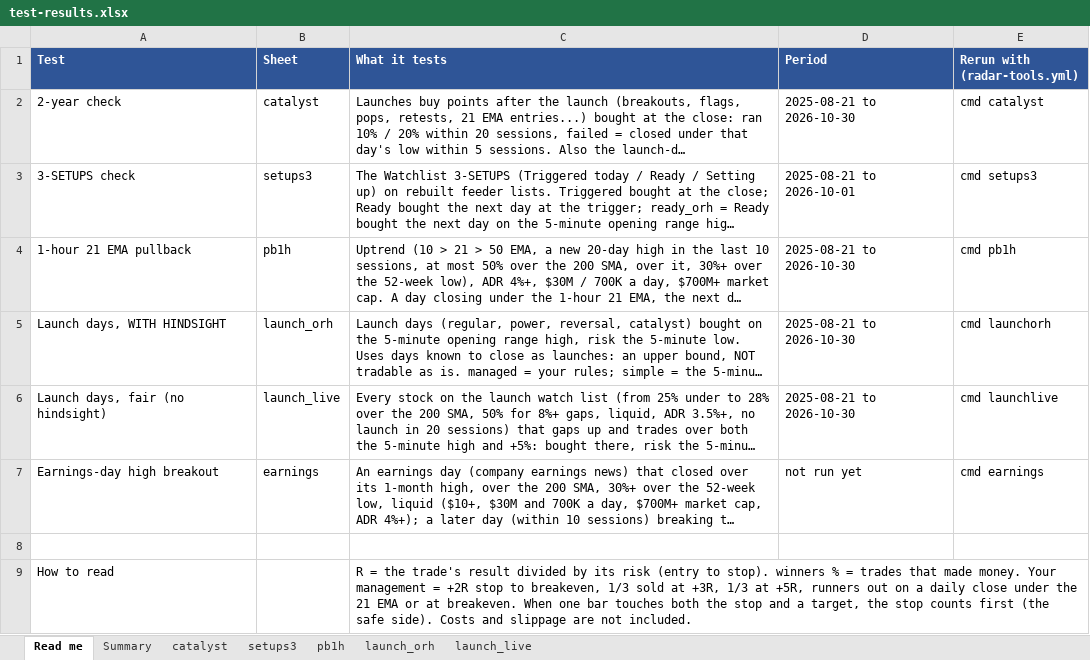
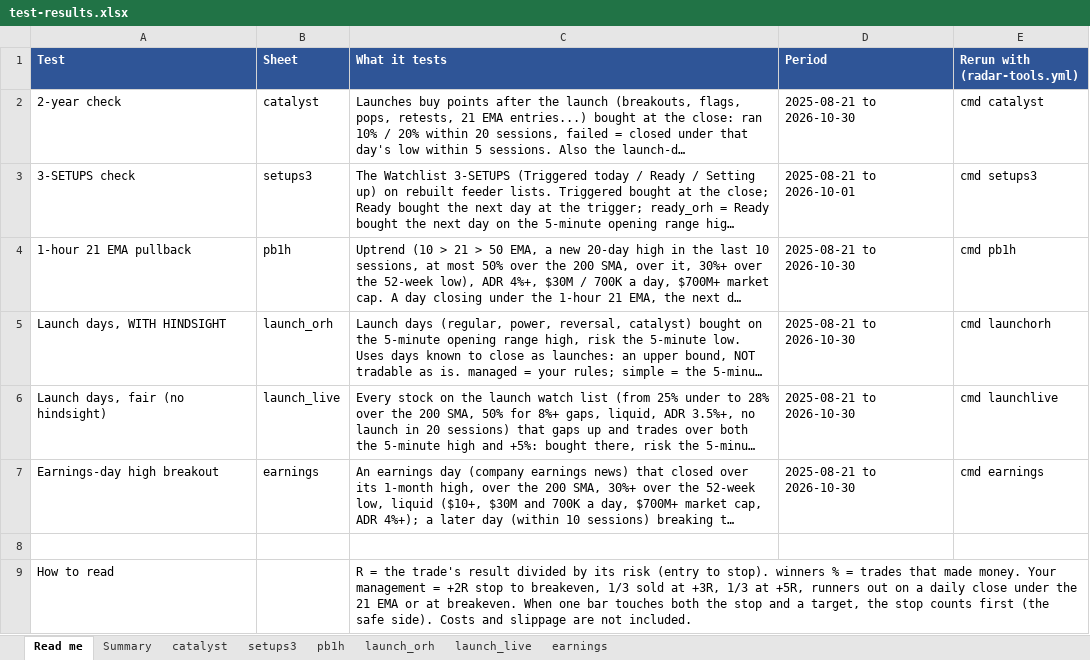
Before and after one commit to goattrader40-lgtm/radar-close-snapshots, an Excel workbook: tools/test-results.xlsx, sheet Read me, drawn as a sheet; long unchanged cells end in …; values as stored, in another font and other column widths than the file's, no borders; the diff names each change by its address in the sheet, - before the commit and + after, or states it on an @@ line.

```diff
--- a/tools/test-results.xlsx (sheet Read me)
+++ b/tools/test-results.xlsx (sheet Read me)
+sheet tab: earnings
-D7 (Period): not run yet
+D7 (Period): 2025-08-21 to 2026-10-30
```
Also changed, not shown: sheet Summary.
